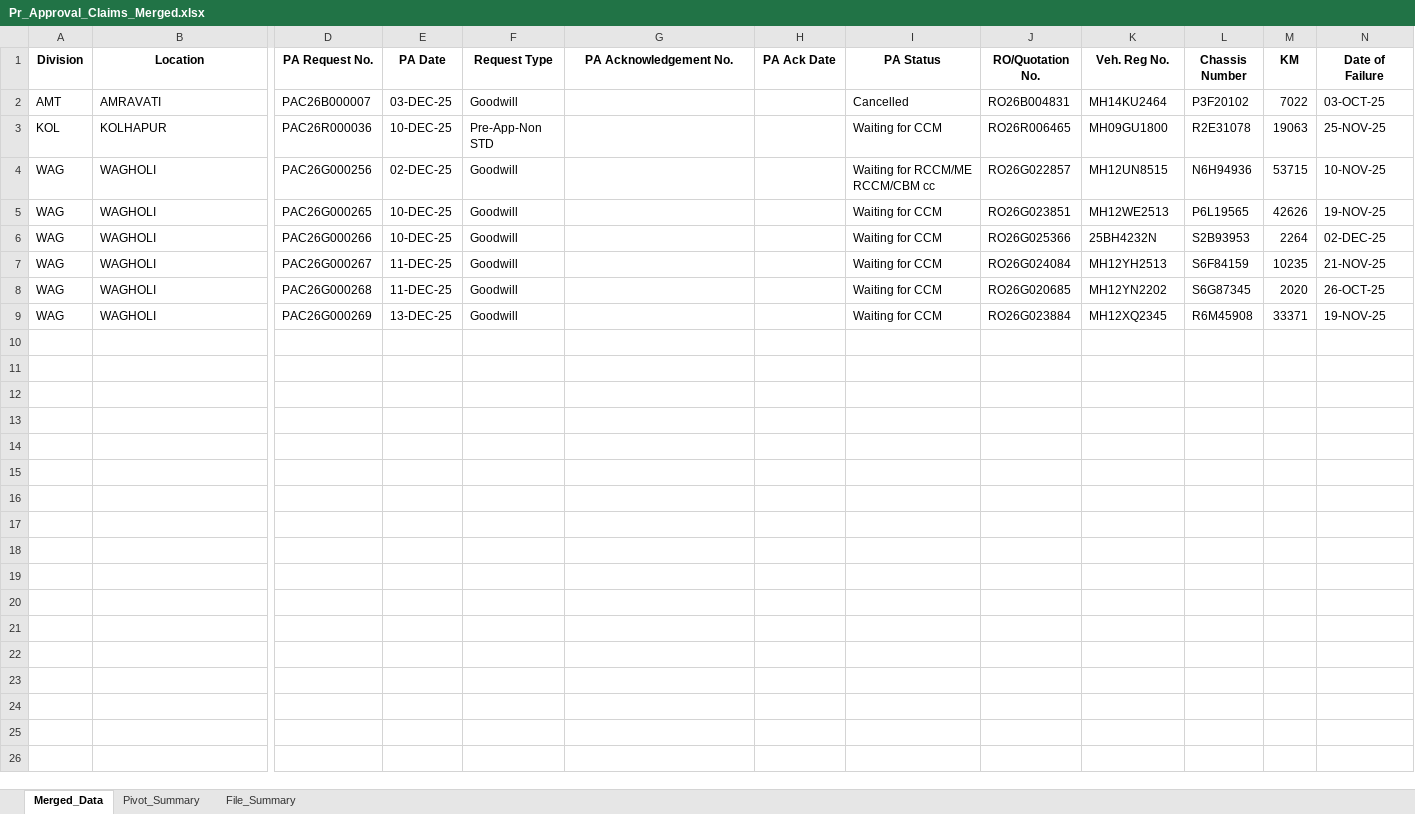
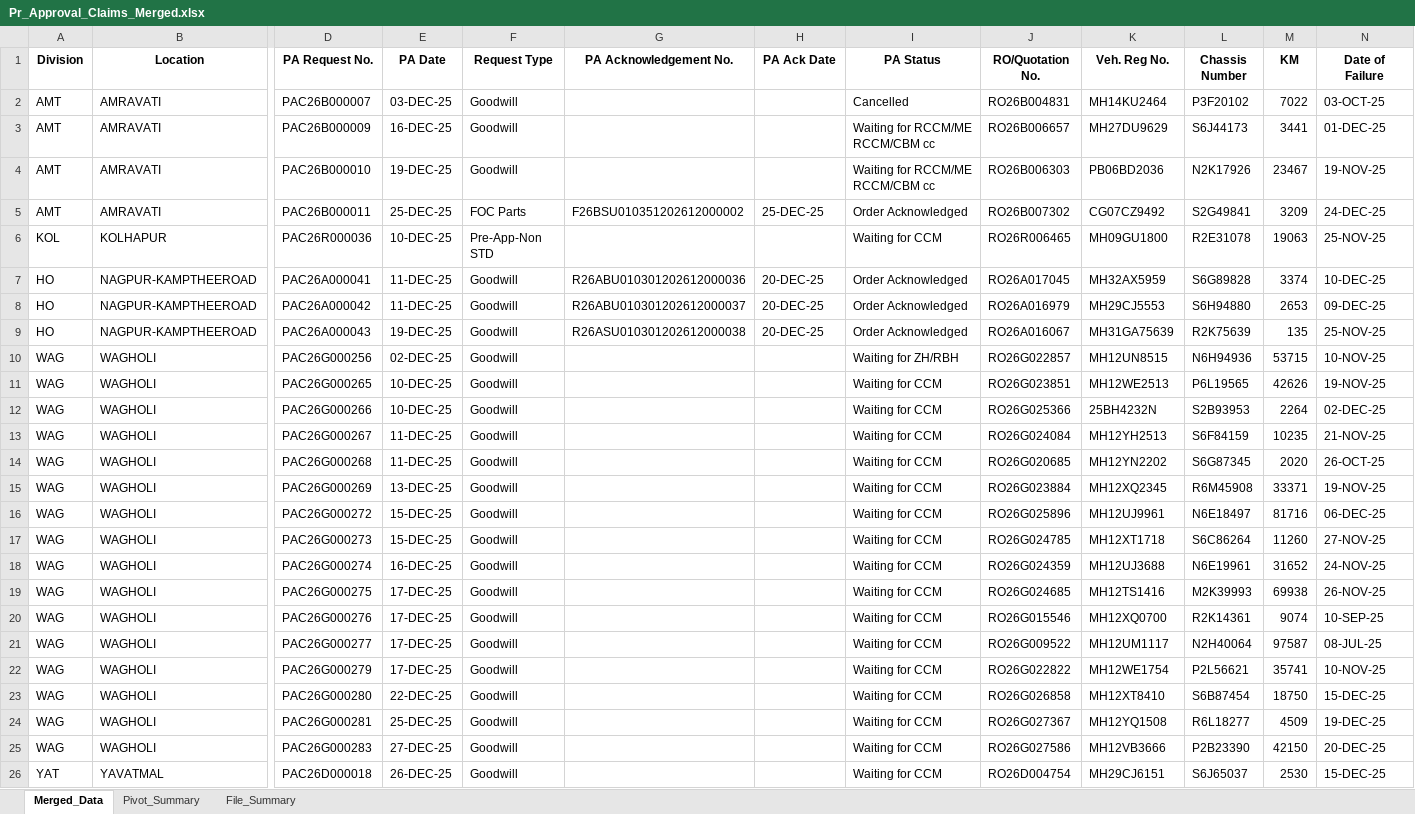
Before and after one commit to unnatiwagholivhstatus-netizen/Warrnty_Dashboard, an Excel workbook: Pr_Approval_Claims_Merged.xlsx, sheet Merged_Data, drawn as a sheet; only a part is shown, gaps mark what is left out; values as stored, in another font and other column widths than the file's, no borders; addresses are those after the commit; rows hold the shown columns only; the diff names each change by its address in the sheet, - before the commit and + after, or states it on an @@ line.

```diff
--- a/Pr_Approval_Claims_Merged.xlsx (sheet Merged_Data)
+++ b/Pr_Approval_Claims_Merged.xlsx (sheet Merged_Data)
+row 3: AMT | AMRAVATI | PAC26B000009 | 16-DEC-25 | Goodwill |  |  | Waiting for RCCM/ME RCCM/CBM cc | RO26B006657 | MH27DU9629 | S6J44173 | 3441 | 01-DEC-25
+row 4: AMT | AMRAVATI | PAC26B000010 | 19-DEC-25 | Goodwill |  |  | Waiting for RCCM/ME RCCM/CBM cc | RO26B006303 | PB06BD2036 | N2K17926 | 23467 | 19-NOV-25
+row 5: AMT | AMRAVATI | PAC26B000011 | 25-DEC-25 | FOC Parts | F26BSU010351202612000002 | 25-DEC-25 | Order Acknowledged | RO26B007302 | CG07CZ9492 | S2G49841 | 3209 | 24-DEC-25
+row 7: HO | NAGPUR-KAMPTHEEROAD | PAC26A000041 | 11-DEC-25 | Goodwill | R26ABU010301202612000036 | 20-DEC-25 | Order Acknowledged | RO26A017045 | MH32AX5959 | S6G89828 | 3374 | 10-DEC-25
+row 8: HO | NAGPUR-KAMPTHEEROAD | PAC26A000042 | 11-DEC-25 | Goodwill | R26ABU010301202612000037 | 20-DEC-25 | Order Acknowledged | RO26A016979 | MH29CJ5553 | S6H94880 | 2653 | 09-DEC-25
+row 9: HO | NAGPUR-KAMPTHEEROAD | PAC26A000043 | 19-DEC-25 | Goodwill | R26ASU010301202612000038 | 20-DEC-25 | Order Acknowledged | RO26A016067 | MH31GA75639 | R2K75639 | 135 | 25-NOV-25
-I10 (PA Status): Waiting for RCCM/ME RCCM/CBM cc
+I10 (PA Status): Waiting for ZH/RBH
+row 16: WAG | WAGHOLI | PAC26G000272 | 15-DEC-25 | Goodwill |  |  | Waiting for CCM | RO26G025896 | MH12UJ9961 | N6E18497 | 81716 | 06-DEC-25
+row 17: WAG | WAGHOLI | PAC26G000273 | 15-DEC-25 | Goodwill |  |  | Waiting for CCM | RO26G024785 | MH12XT1718 | S6C86264 | 11260 | 27-NOV-25
+row 18: WAG | WAGHOLI | PAC26G000274 | 16-DEC-25 | Goodwill |  |  | Waiting for CCM | RO26G024359 | MH12UJ3688 | N6E19961 | 31652 | 24-NOV-25
+row 19: WAG | WAGHOLI | PAC26G000275 | 17-DEC-25 | Goodwill |  |  | Waiting for CCM | RO26G024685 | MH12TS1416 | M2K39993 | 69938 | 26-NOV-25
+row 20: WAG | WAGHOLI | PAC26G000276 | 17-DEC-25 | Goodwill |  |  | Waiting for CCM | RO26G015546 | MH12XQ0700 | R2K14361 | 9074 | 10-SEP-25
+row 21: WAG | WAGHOLI | PAC26G000277 | 17-DEC-25 | Goodwill |  |  | Waiting for CCM | RO26G009522 | MH12UM1117 | N2H40064 | 97587 | 08-JUL-25
+row 22: WAG | WAGHOLI | PAC26G000279 | 17-DEC-25 | Goodwill |  |  | Waiting for CCM | RO26G022822 | MH12WE1754 | P2L56621 | 35741 | 10-NOV-25
+row 23: WAG | WAGHOLI | PAC26G000280 | 22-DEC-25 | Goodwill |  |  | Waiting for CCM | RO26G026858 | MH12XT8410 | S6B87454 | 18750 | 15-DEC-25
+row 24: WAG | WAGHOLI | PAC26G000281 | 25-DEC-25 | Goodwill |  |  | Waiting for CCM | RO26G027367 | MH12YQ1508 | R6L18277 | 4509 | 19-DEC-25
+row 25: WAG | WAGHOLI | PAC26G000283 | 27-DEC-25 | Goodwill |  |  | Waiting for CCM | RO26G027586 | MH12VB3666 | P2B23390 | 42150 | 20-DEC-25
+row 26: YAT | YAVATMAL | PAC26D000018 | 26-DEC-25 | Goodwill |  |  | Waiting for CCM | RO26D004754 | MH29CJ6151 | S6J65037 | 2530 | 15-DEC-25
```
Also changed, not shown: sheet File_Summary, sheet Pivot_Summary, Pending Warranty Claim Details.xlsx, Transit_Claims_Merged.xlsx.
